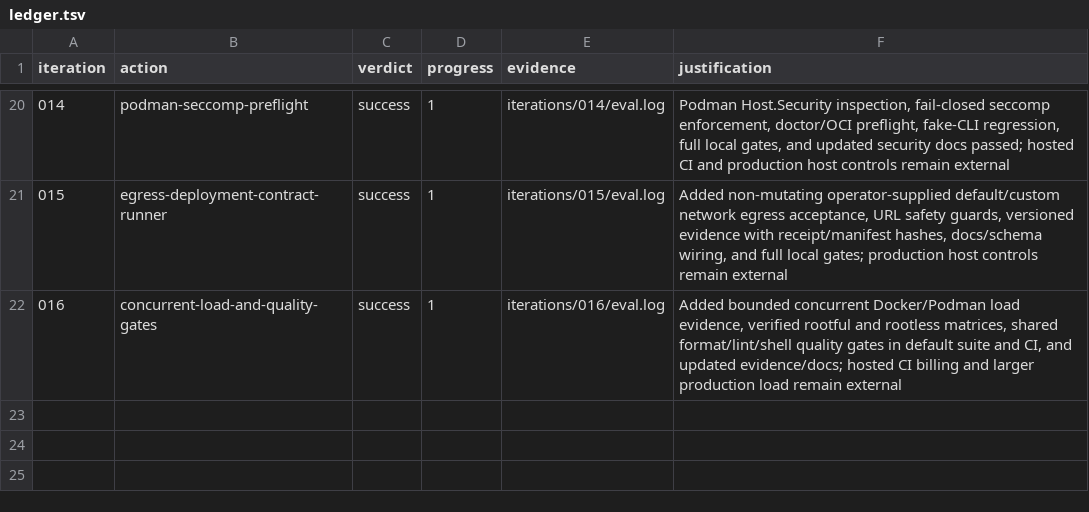
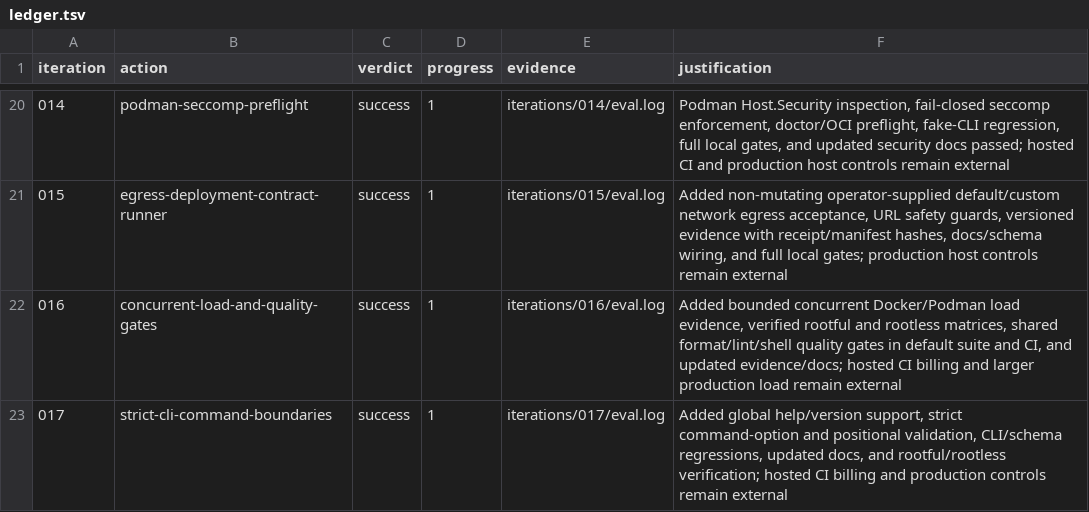
Before and after one commit to kujolang/workcell, a TSV file: .loop-engineering/ledger.tsv, drawn as a sheet; only a part is shown, gaps mark what is left out; the diff names each change by its address in the sheet, - before the commit and + after, or states it on an @@ line.

Commit message:
chore: record CLI hardening iteration

```diff
--- a/.loop-engineering/ledger.tsv
+++ b/.loop-engineering/ledger.tsv
+row 23: 017 | strict-cli-command-boundaries | success | 1 | iterations/017/eval.log | Added global help/version support, strict command-option and positional validation, CLI/schema regressions, updated docs, and rootful/rootless verification; hosted CI billing and production controls remain external
```
Also changed, not shown: 5 other files.
